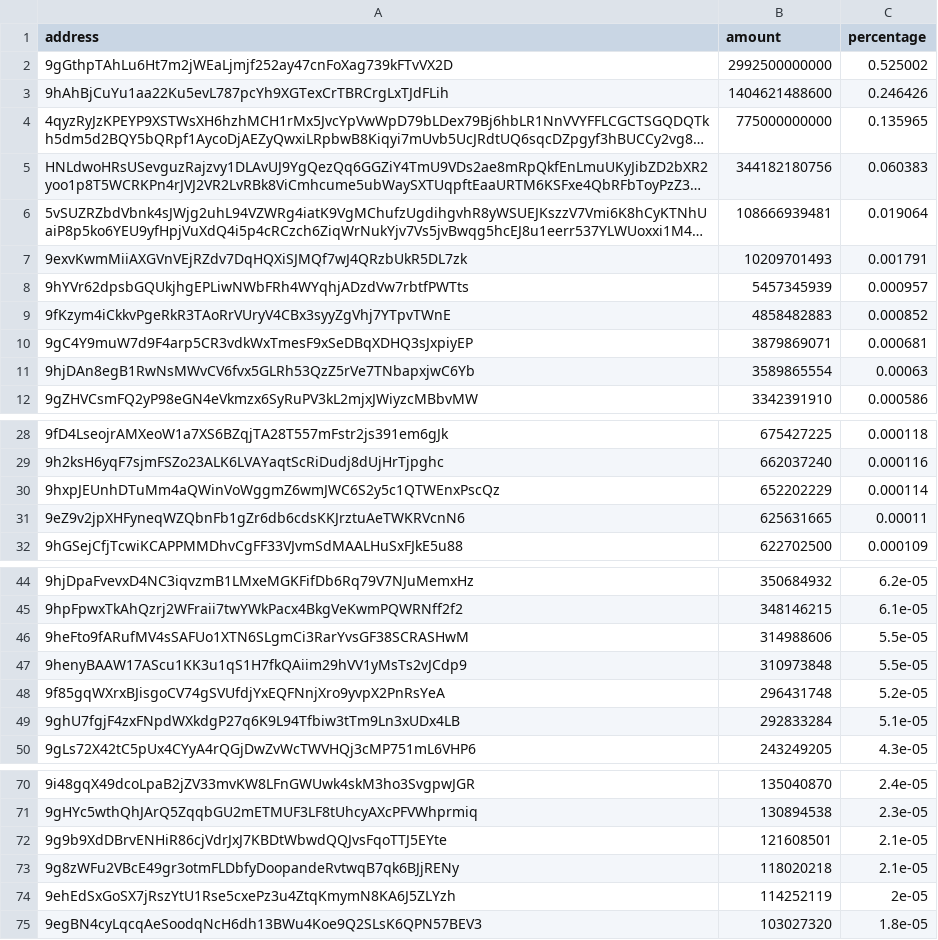
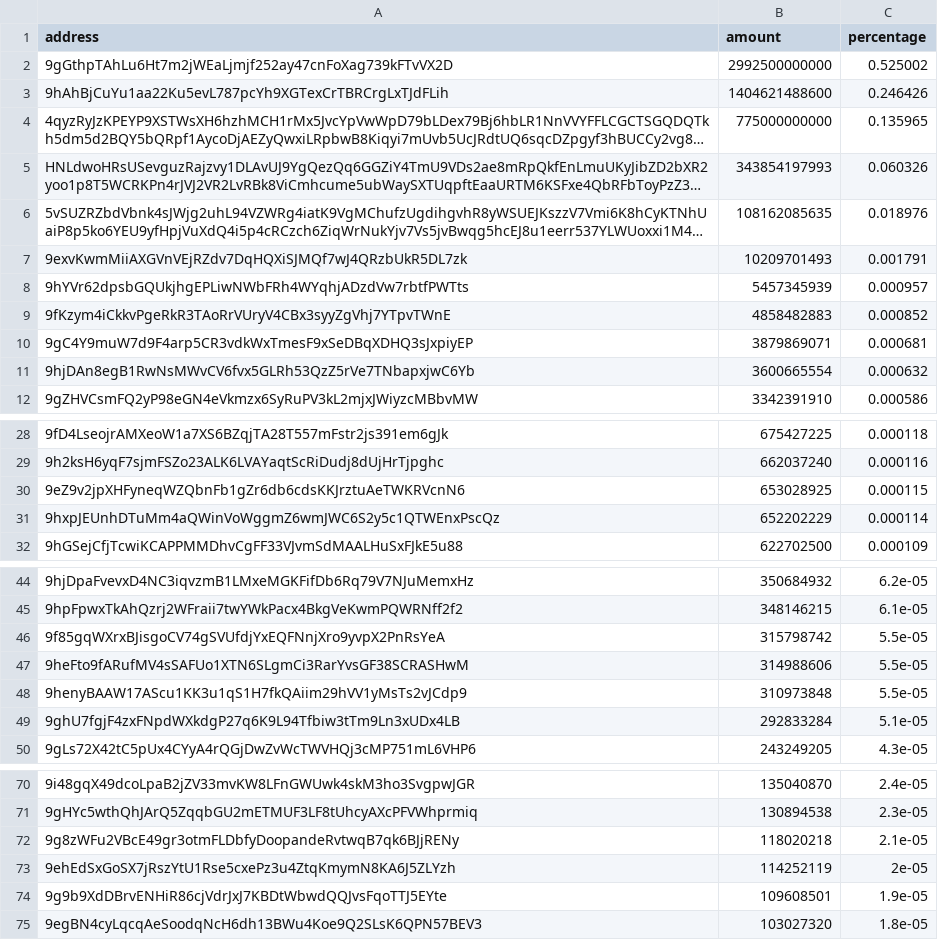
Before and after one commit to babygrenade/ergo-tokenautics, a CSV file: data/CYPX.csv, drawn as a sheet; only a part is shown, gaps mark what is left out; long unchanged cells end in …; removed rows and columns are numbered as before the commit, all else as after; the diff covers the shown part only; the diff names each change by its address in the sheet, - before the commit and + after, or states it on an @@ line.

```diff
--- a/data/CYPX.csv
+++ b/data/CYPX.csv
-B5 (amount): 344182180756
+B5 (amount): 343854197993
-C5 (percentage): 0.060383
+C5 (percentage): 0.060326
-B6 (amount): 108666939481
+B6 (amount): 108162085635
-C6 (percentage): 0.019064
+C6 (percentage): 0.018976
-B11 (amount): 3589865554
+B11 (amount): 3600665554
-C11 (percentage): 0.00063
+C11 (percentage): 0.000632
+row 30: 9eZ9v2jpXHFyneqWZQbnFb1gZr6db6cdsKKJrztuAeTWKRVcnN6 | 653028925 | 0.000115
-row 31: 9eZ9v2jpXHFyneqWZQbnFb1gZr6db6cdsKKJrztuAeTWKRVcnN6 | 625631665 | 0.00011
+row 46: 9f85gqWXrxBJisgoCV74gSVUfdjYxEQFNnjXro9yvpX2PnRsYeA | 315798742 | 5.5e-05
-row 48: 9f85gqWXrxBJisgoCV74gSVUfdjYxEQFNnjXro9yvpX2PnRsYeA | 296431748 | 5.2e-05
-row 72: 9g9b9XdDBrvENHiR86cjVdrJxJ7KBDtWbwdQQJvsFqoTTJ5EYte | 121608501 | 2.1e-05
+row 74: 9g9b9XdDBrvENHiR86cjVdrJxJ7KBDtWbwdQQJvsFqoTTJ5EYte | 109608501 | 1.9e-05
```
Also changed, not shown: 5 added rows, 2 removed rows, 27 moved rows and 5 edited cells elsewhere in this file, data/AHT.csv, data/COMET.csv, 14 other files.
